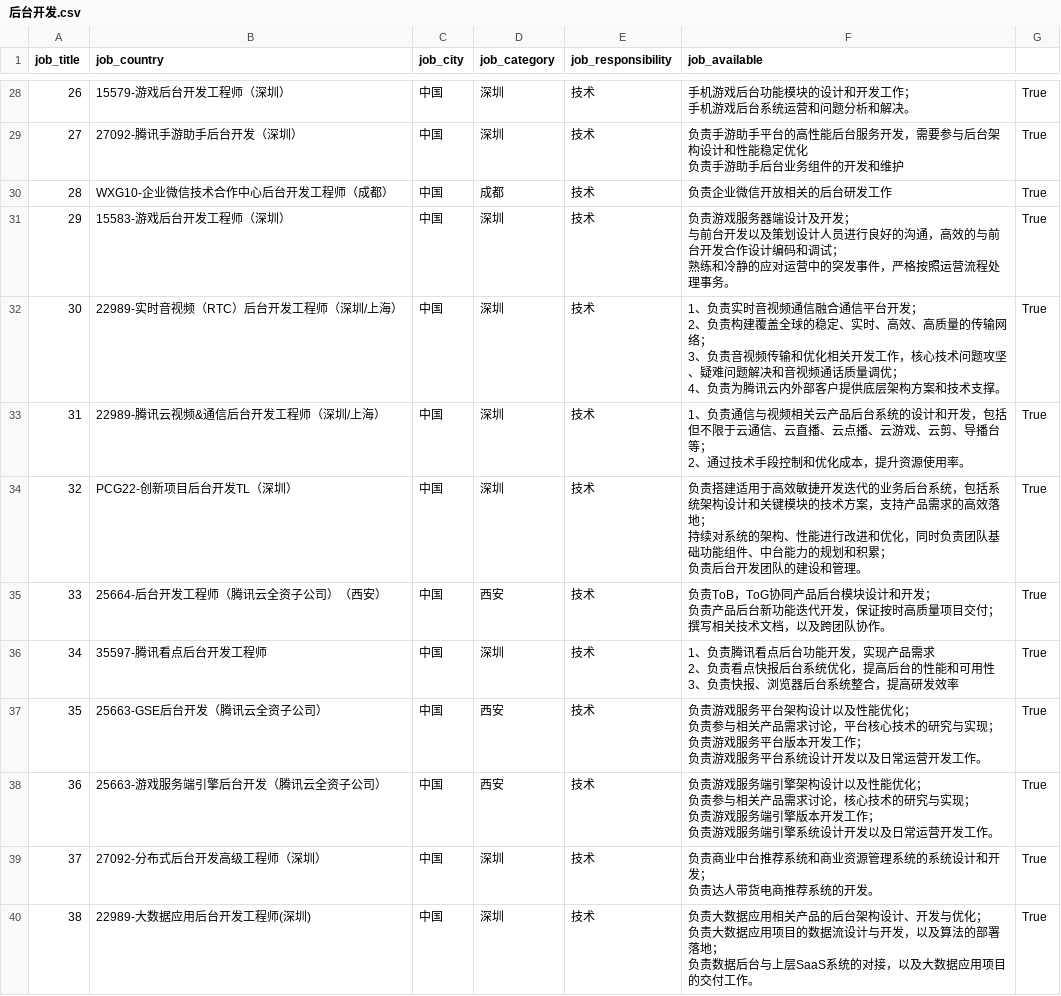
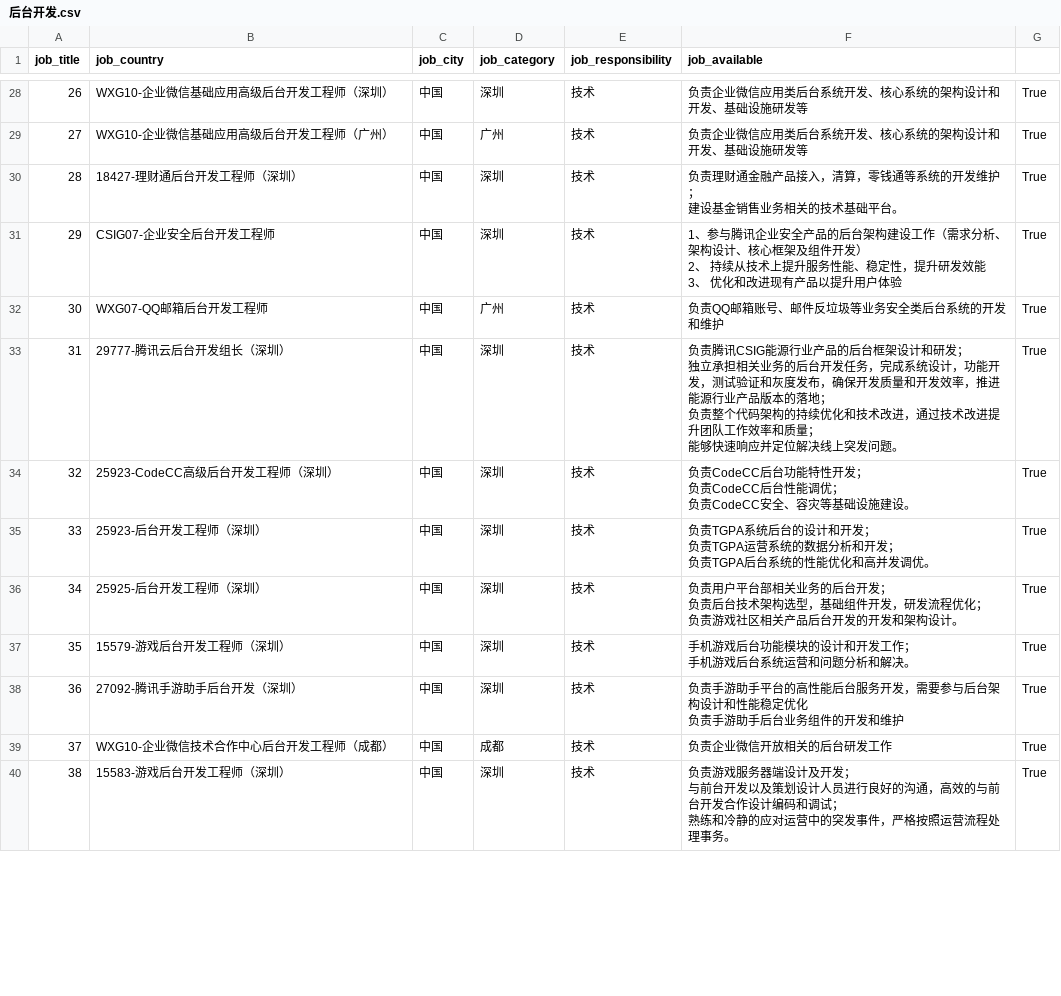
Before and after one commit to Neptune-Haiwang/AliPythonDataAnalysis, a CSV file: Week6/attempt2/data/后台开发.csv, drawn as a sheet; only a part is shown, gaps mark what is left out; the diff covers the shown part only.

```diff
--- a/Week6/attempt2/data/后台开发.csv
+++ b/Week6/attempt2/data/后台开发.csv
@@ -60,39 +70,29 @@ job_title,job_country,job_city,job_category,job_responsibility,job_available
-26,15579-游戏后台开发工程师（深圳）,中国,深圳,技术,"手机游戏后台功能模块的设计和开发工作；
-手机游戏后台系统运营和问题分析和解决。",True
-27,27092-腾讯手游助手后台开发（深圳）,中国,深圳,技术,"负责手游助手平台的高性能后台服务开发，需要参与后台架构设计和性能稳定优化
-负责手游助手后台业务组件的开发和维护",True
-28,WXG10-企业微信技术合作中心后台开发工程师（成都）,中国,成都,技术,负责企业微信开放相关的后台研发工作,True
-29,15583-游戏后台开发工程师（深圳）,中国,深圳,技术,"负责游戏服务器端设计及开发；
-与前台开发以及策划设计人员进行良好的沟通，高效的与前台开发合作设计编码和调试；
-熟练和冷静的应对运营中的突发事件，严格按照运营流程处理事务。",True
-30,22989-实时音视频（RTC）后台开发工程师（深圳/上海）,中国,深圳,技术,"1、负责实时音视频通信融合通信平台开发；
-2、负责构建覆盖全球的稳定、实时、高效、高质量的传输网络；
-3、负责音视频传输和优化相关开发工作，核心技术问题攻坚、疑难问题解决和音视频通话质量调优；
-4、负责为腾讯云内外部客户提供底层架构方案和技术支撑。",True
-31,22989-腾讯云视频&通信后台开发工程师（深圳/上海）,中国,深圳,技术,"1、负责通信与视频相关云产品后台系统的设计和开发，包括但不限于云通信、云直播、云点播、云游戏、云剪、导播台等；
-2、通过技术手段控制和优化成本，提升资源使用率。",True
-32,PCG22-创新项目后台开发TL（深圳）,中国,深圳,技术,"负责搭建适用于高效敏捷开发迭代的业务后台系统，包括系统架构设计和关键模块的技术方案，支持产品需求的高效落地；
-持续对系统的架构、性能进行改进和优化，同时负责团队基础功能组件、中台能力的规划和积累；
-负责后台开发团队的建设和管理。",True
-33,25664-后台开发工程师（腾讯云全资子公司）（西安）,中国,西安,技术,"负责ToB，ToG协同产品后台模块设计和开发；
-负责产品后台新功能迭代开发，保证按时高质量项目交付；
-撰写相关技术文档，以及跨团队协作。
-",True
-34,35597-腾讯看点后台开发工程师,中国,深圳,技术,"1、负责腾讯看点后台功能开发，实现产品需求
-2、负责看点快报后台系统优化，提高后台的性能和可用性
-3、负责快报、浏览器后台系统整合，提高研发效率",True
-35,25663-GSE后台开发（腾讯云全资子公司）,中国,西安,技术,"负责游戏服务平台架构设计以及性能优化；
-负责参与相关产品需求讨论，平台核心技术的研究与实现；
-负责游戏服务平台版本开发工作；
-负责游戏服务平台系统设计开发以及日常运营开发工作。
-",True
-36,25663-游戏服务端引擎后台开发（腾讯云全资子公司）,中国,西安,技术,"负责游戏服务端引擎架构设计以及性能优化；
-负责参与相关产品需求讨论，核心技术的研究与实现；
-负责游戏服务端引擎版本开发工作；
-负责游戏服务端引擎系统设计开发以及日常运营开发工作。
-",True
-37,27092-分布式后台开发高级工程师（深圳）,中国,深圳,技术,"负责商业中台推荐系统和商业资源管理系统的系统设计和开发；
-负责达人带货电商推荐系统的开发。",True
-38,22989-大数据应用后台开发工程师(深圳),中国,深圳,技术,"负责大数据应用相关产品的后台架构设计、开发与优化；
-负责大数据应用项目的数据流设计与开发，以及算法的部署落地；
-负责数据后台与上层SaaS系统的对接，以及大数据应用项目的交付工作。",True
+26,WXG10-企业微信基础应用高级后台开发工程师（深圳）,中国,深圳,技术,负责企业微信应用类后台系统开发、核心系统的架构设计和开发、基础设施研发等,True
+27,WXG10-企业微信基础应用高级后台开发工程师（广州）,中国,广州,技术,负责企业微信应用类后台系统开发、核心系统的架构设计和开发、基础设施研发等,True
+28,18427-理财通后台开发工程师（深圳）,中国,深圳,技术,"负责理财通金融产品接入，清算，零钱通等系统的开发维护；
+建设基金销售业务相关的技术基础平台。",True
+29,CSIG07-企业安全后台开发工程师,中国,深圳,技术,"1、参与腾讯企业安全产品的后台架构建设工作（需求分析、架构设计、核心框架及组件开发）
+2、 持续从技术上提升服务性能、稳定性，提升研发效能
+3、 优化和改进现有产品以提升用户体验",True
+30,WXG07-QQ邮箱后台开发工程师,中国,广州,技术,负责QQ邮箱账号、邮件反垃圾等业务安全类后台系统的开发和维护,True
+31,29777-腾讯云后台开发组长（深圳）,中国,深圳,技术,"负责腾讯CSIG能源行业产品的后台框架设计和研发；
+独立承担相关业务的后台开发任务，完成系统设计，功能开发，测试验证和灰度发布，确保开发质量和开发效率，推进能源行业产品版本的落地；
+负责整个代码架构的持续优化和技术改进，通过技术改进提升团队工作效率和质量；
+能够快速响应并定位解决线上突发问题。",True
+32,25923-CodeCC高级后台开发工程师（深圳）,中国,深圳,技术,"负责CodeCC后台功能特性开发；
+负责CodeCC后台性能调优；
+负责CodeCC安全、容灾等基础设施建设。",True
+33,25923-后台开发工程师（深圳）,中国,深圳,技术,"负责TGPA系统后台的设计和开发；
+负责TGPA运营系统的数据分析和开发；
+负责TGPA后台系统的性能优化和高并发调优。",True
+34,25925-后台开发工程师（深圳）,中国,深圳,技术,"负责用户平台部相关业务的后台开发；
+负责后台技术架构选型，基础组件开发，研发流程优化；
+负责游戏社区相关产品后台开发的开发和架构设计。",True
+35,15579-游戏后台开发工程师（深圳）,中国,深圳,技术,"手机游戏后台功能模块的设计和开发工作；
+手机游戏后台系统运营和问题分析和解决。",True
+36,27092-腾讯手游助手后台开发（深圳）,中国,深圳,技术,"负责手游助手平台的高性能后台服务开发，需要参与后台架构设计和性能稳定优化
+负责手游助手后台业务组件的开发和维护",True
+37,WXG10-企业微信技术合作中心后台开发工程师（成都）,中国,成都,技术,负责企业微信开放相关的后台研发工作,True
+38,15583-游戏后台开发工程师（深圳）,中国,深圳,技术,"负责游戏服务器端设计及开发；
+与前台开发以及策划设计人员进行良好的沟通，高效的与前台开发合作设计编码和调试；
+熟练和冷静的应对运营中的突发事件，严格按照运营流程处理事务。",True
```
Also changed, not shown: 94 edited cells elsewhere in this file, Week6/attempt2/data/产品经理.csv, Week6/attempt2/data/自然语言处理.csv, 8 other files.
